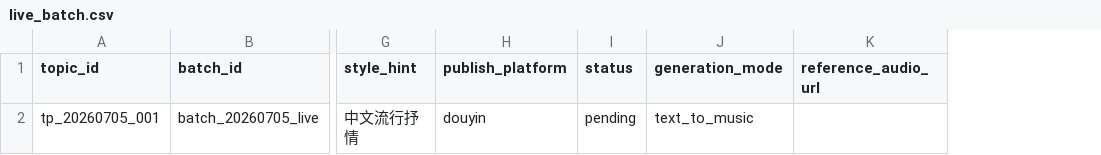
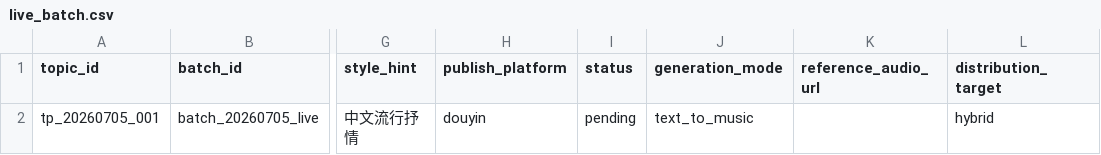
Before and after one commit to zhouh007/ai_music_traffic_system, a CSV file: data/topics/live_batch.csv, drawn as a sheet; only a part is shown, gaps mark what is left out; the diff names each change by its address in the sheet, - before the commit and + after, or states it on an @@ line.

```diff
--- a/data/topics/live_batch.csv
+++ b/data/topics/live_batch.csv
+column L (distribution_target), row 2: hybrid
```
Also changed, not shown: data/topics/batch_20260705_085228_expanded.csv, data/topics/topics_master.csv, 12 other files.
